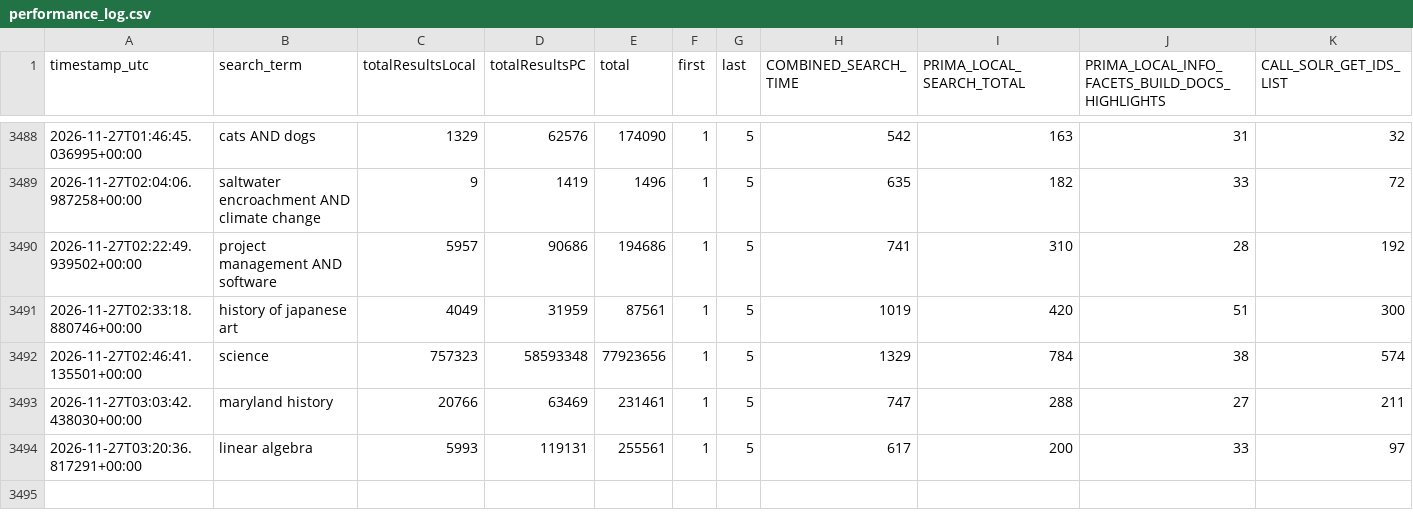
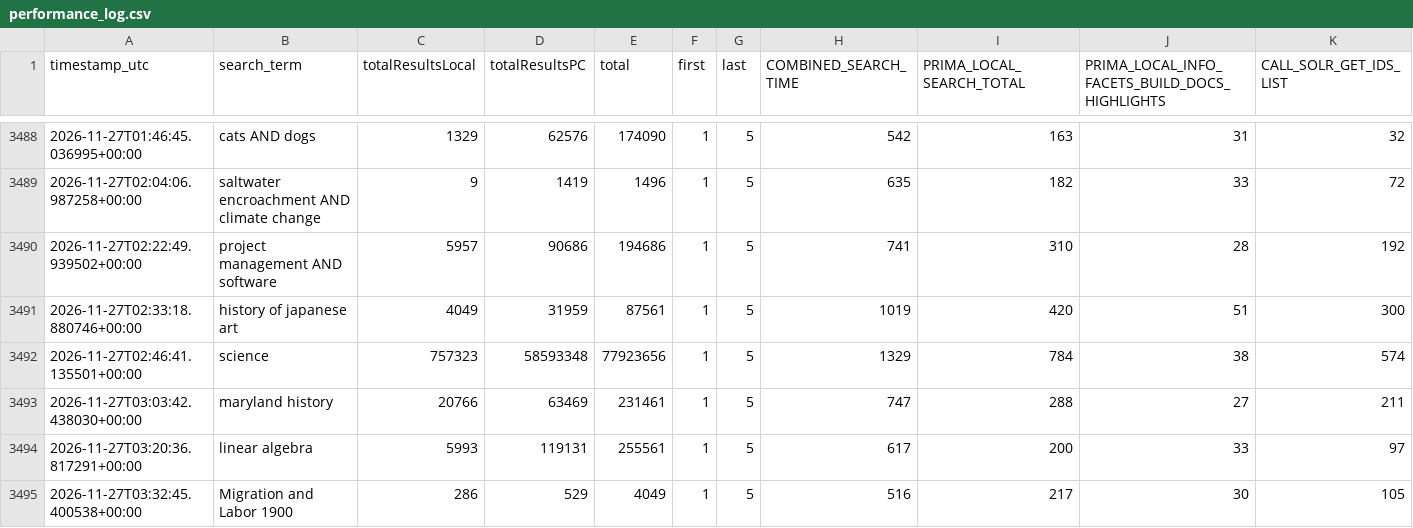
Before and after one commit to bradley-benjamin26/primo-performance-tracker, a CSV file: data/performance_log.csv, drawn as a sheet; only a part is shown, gaps mark what is left out; rows hold the shown columns only; the diff names each change by its address in the sheet, - before the commit and + after, or states it on an @@ line.

```diff
--- a/data/performance_log.csv
+++ b/data/performance_log.csv
+row 3495: 2026-11-27T03:32:45.400538+00:00 | Migration and Labor 1900 | 286 | 529 | 4049 | 1 | 5 | 516 | 217 | 30 | 105
```
Also changed, not shown: 1 other file.
